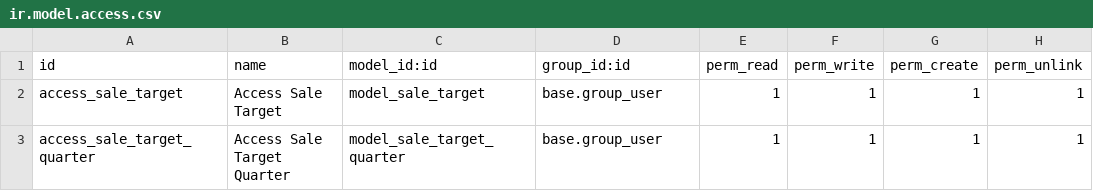
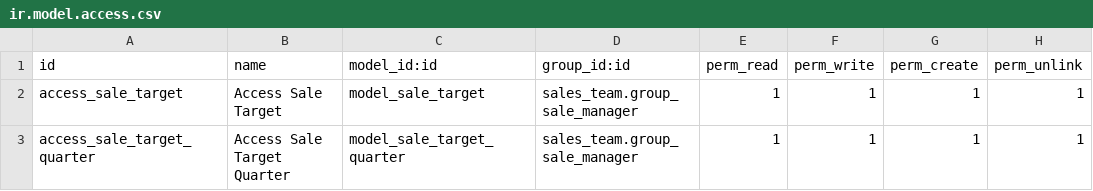
Before and after one commit to antoniocanovas/dev14, a CSV file: sale_target/security/ir.model.access.csv, drawn as a sheet.

Commit message:
sale target

```diff
--- a/sale_target/security/ir.model.access.csv
+++ b/sale_target/security/ir.model.access.csv
@@ -1,3 +1,3 @@
 id,name,model_id:id,group_id:id,perm_read,perm_write,perm_create,perm_unlink
-access_sale_target,Access Sale Target,model_sale_target,base.group_user,1,1,1,1
-access_sale_target_quarter,Access Sale Target Quarter,model_sale_target_quarter,base.group_user,1,1,1,1
+access_sale_target,Access Sale Target,model_sale_target,sales_team.group_sale_manager,1,1,1,1
+access_sale_target_quarter,Access Sale Target Quarter,model_sale_target_quarter,sales_team.group_sale_manager,1,1,1,1
```
